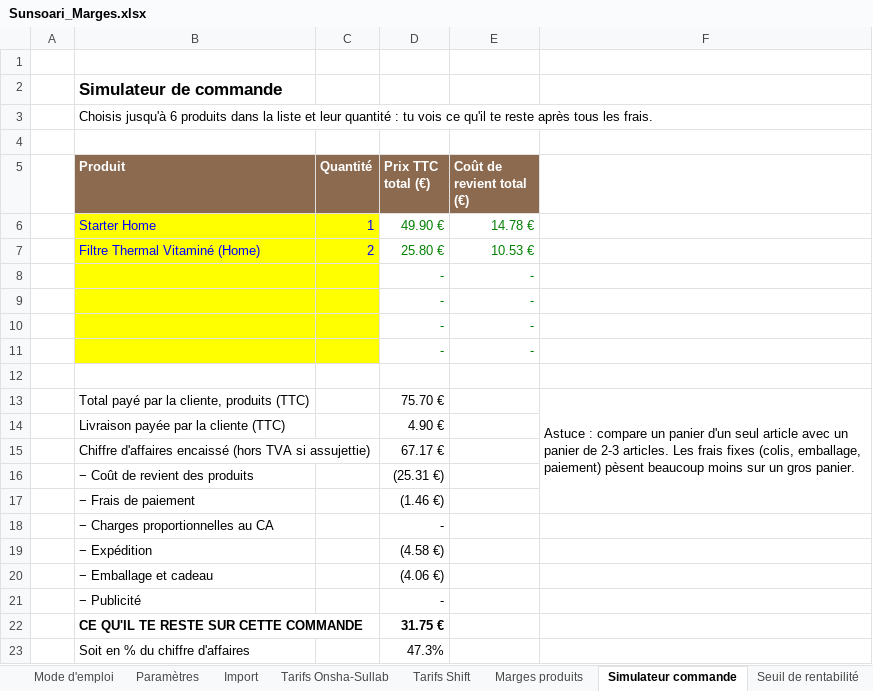
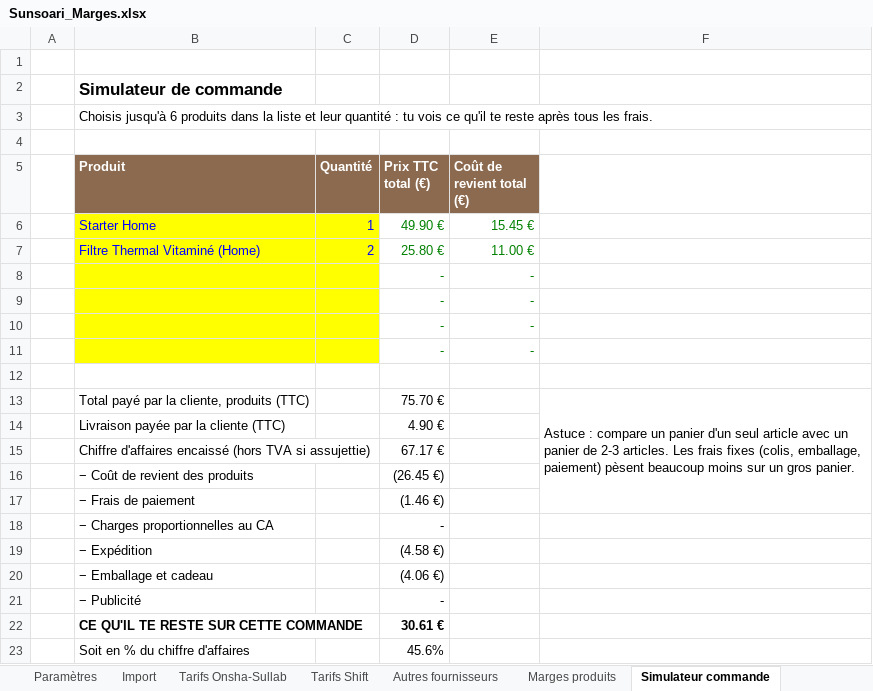
Before and after one commit to madbym/skills-introduction-to-githu, an Excel workbook: sunsoari-theme/gestion/Sunsoari_Marges.xlsx, sheet Simulateur commande, drawn as a sheet; values as stored, in another font and other column widths than the file's, no borders; the diff names each change by its address in the sheet, - before the commit and + after, or states it on an @@ line.

```diff
--- a/sunsoari-theme/gestion/Sunsoari_Marges.xlsx (sheet Simulateur commande)
+++ b/sunsoari-theme/gestion/Sunsoari_Marges.xlsx (sheet Simulateur commande)
+sheet tab: Autres fournisseurs
-E6 (Coût de revient total (€)): 14.78 €
+E6 (Coût de revient total (€)): 15.45 €
-E7 (Coût de revient total (€)): 10.53 €
+E7 (Coût de revient total (€)): 11.00 €
-D16 (Prix TTC total (€)): (25.31 €)
+D16 (Prix TTC total (€)): (26.45 €)
-D22 (Prix TTC total (€)): 31.75 €
+D22 (Prix TTC total (€)): 30.61 €
-D23 (Prix TTC total (€)): 47.3%
+D23 (Prix TTC total (€)): 45.6%
```
Also changed, not shown: sheet Marges produits, sheet Tarifs Shift, sheet Import, sheet Tarifs Onsha-Sullab, sheet Mode d'emploi, sheet Seuil de rentabilité, 1 other file.
